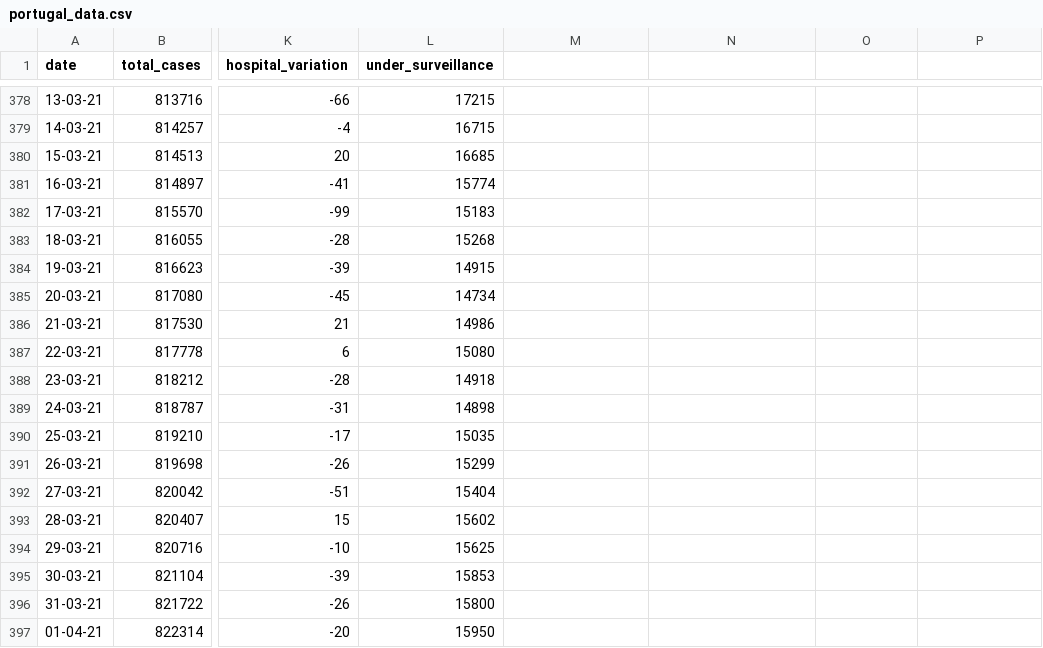
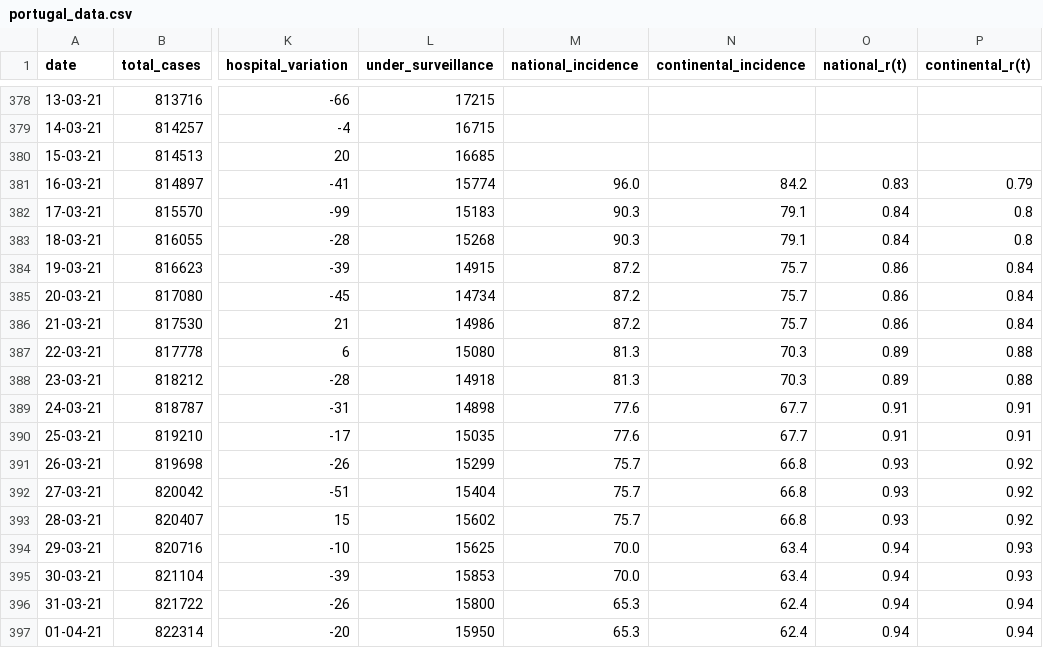
Before and after one commit to w3slley/covid19-portugal-wikipedia, a CSV file: portugal_data.csv, drawn as a sheet; only a part is shown, gaps mark what is left out; the diff covers the shown part only; the diff names each change by its address in the sheet, - before the commit and + after, or states it on an @@ line.

Commit message:
Updated .csv file

```diff
--- a/portugal_data.csv
+++ b/portugal_data.csv
-M1: (empty)
+M1: national_incidence
-N1: (empty)
+N1: continental_incidence
-O1: (empty)
+O1: national_r(t)
-P1: (empty)
+P1: continental_r(t)
-M381 (national_incidence): (empty)
+M381 (national_incidence): 96.0
-N381 (continental_incidence): (empty)
+N381 (continental_incidence): 84.2
-O381 (national_r(t)): (empty)
+O381 (national_r(t)): 0.83
-P381 (continental_r(t)): (empty)
+P381 (continental_r(t)): 0.79
-M382:M383 (national_incidence): (empty)
+M382:M383 (national_incidence): 90.3
-N382:N383 (continental_incidence): (empty)
+N382:N383 (continental_incidence): 79.1
-O382:O383 (national_r(t)): (empty)
+O382:O383 (national_r(t)): 0.84
-P382:P383 (continental_r(t)): (empty)
+P382:P383 (continental_r(t)): 0.8
-M384:M386 (national_incidence): (empty)
+M384:M386 (national_incidence): 87.2
-N384:N386 (continental_incidence): (empty)
+N384:N386 (continental_incidence): 75.7
-O384:O386 (national_r(t)): (empty)
+O384:O386 (national_r(t)): 0.86
-P384:P386 (continental_r(t)): (empty)
+P384:P386 (continental_r(t)): 0.84
-M387:M388 (national_incidence): (empty)
+M387:M388 (national_incidence): 81.3
-N387:N388 (continental_incidence): (empty)
+N387:N388 (continental_incidence): 70.3
-O387:O388 (national_r(t)): (empty)
+O387:O388 (national_r(t)): 0.89
-P387:P388 (continental_r(t)): (empty)
+P387:P388 (continental_r(t)): 0.88
-M389:M390 (national_incidence): (empty)
+M389:M390 (national_incidence): 77.6
-N389:N390 (continental_incidence): (empty)
+N389:N390 (continental_incidence): 67.7
-O389:O390 (national_r(t)): (empty)
+O389:O390 (national_r(t)): 0.91
-P389:P390 (continental_r(t)): (empty)
+P389:P390 (continental_r(t)): 0.91
-M391:M393 (national_incidence): (empty)
+M391:M393 (national_incidence): 75.7
-N391:N393 (continental_incidence): (empty)
+N391:N393 (continental_incidence): 66.8
-O391:O393 (national_r(t)): (empty)
+O391:O393 (national_r(t)): 0.93
-P391:P393 (continental_r(t)): (empty)
+P391:P393 (continental_r(t)): 0.92
-M394:M395 (national_incidence): (empty)
+M394:M395 (national_incidence): 70.0
-N394:N395 (continental_incidence): (empty)
+N394:N395 (continental_incidence): 63.4
-O394:O397 (national_r(t)): (empty)
+O394:O397 (national_r(t)): 0.94
-P394:P395 (continental_r(t)): (empty)
+P394:P395 (continental_r(t)): 0.93
-M396:M397 (national_incidence): (empty)
+M396:M397 (national_incidence): 65.3
-N396:N397 (continental_incidence): (empty)
+N396:N397 (continental_incidence): 62.4
-P396:P397 (continental_r(t)): (empty)
+P396:P397 (continental_r(t)): 0.94
```
Also changed, not shown: 40 edited cells elsewhere in this file.
